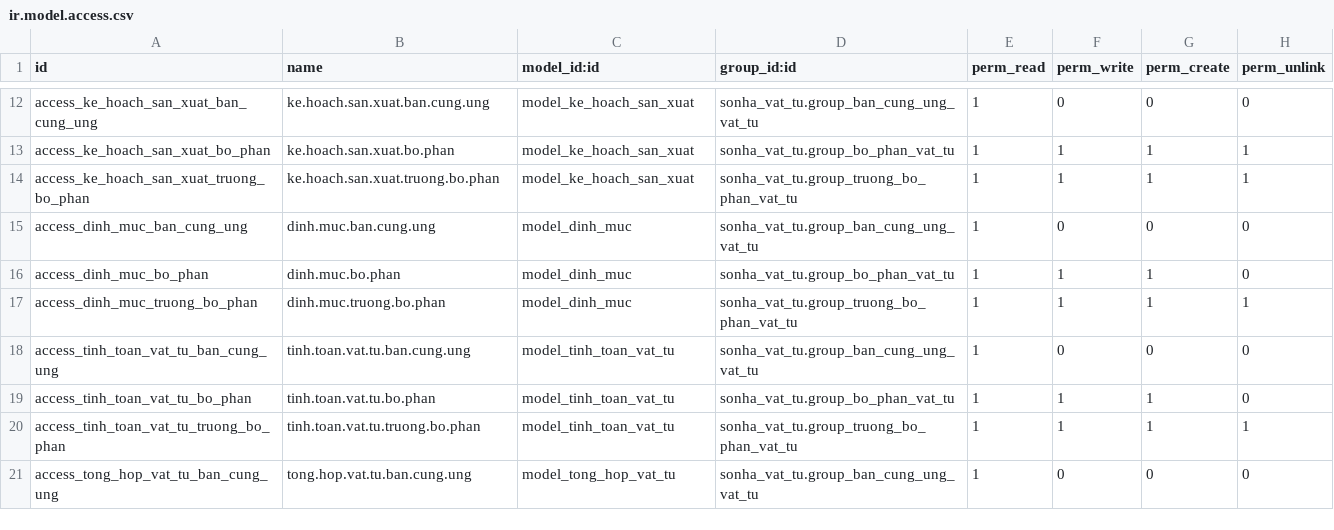
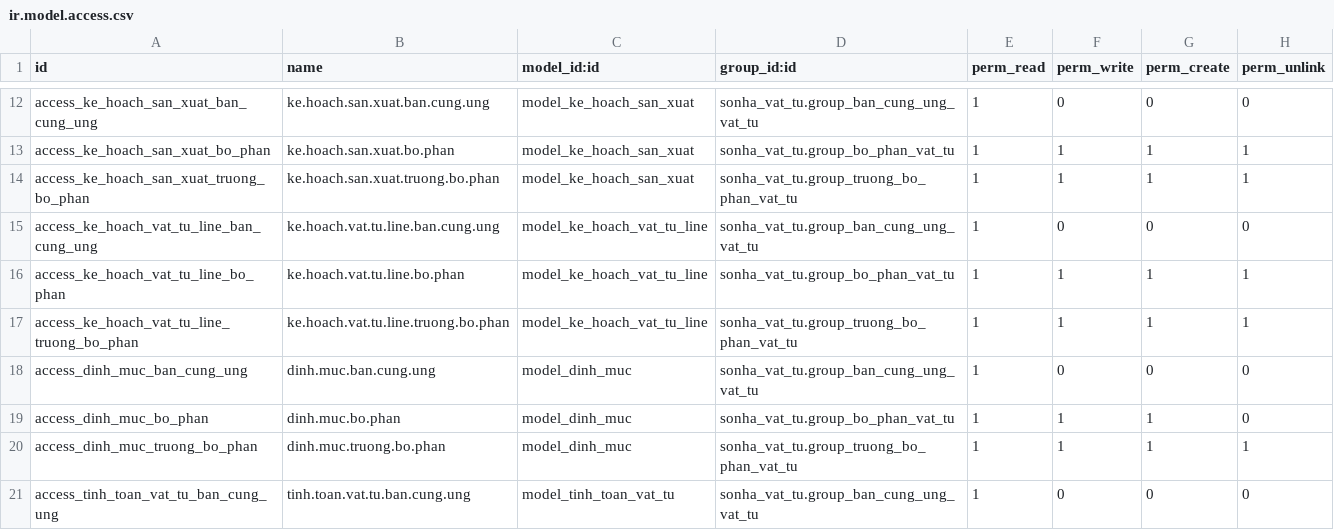
Before and after one commit to sonhasoftware/odoo-customize, a CSV file: sonha_vat_tu/security/ir.model.access.csv, drawn as a sheet; only a part is shown, gaps mark what is left out; the shorter side is filled out with more unchanged rows; the diff names each change by its address in the sheet, - before the commit and + after, or states it on an @@ line.

```diff
--- a/sonha_vat_tu/security/ir.model.access.csv
+++ b/sonha_vat_tu/security/ir.model.access.csv
+row 15: access_ke_hoach_vat_tu_line_ban_cung_ung | ke.hoach.vat.tu.line.ban.cung.ung | model_ke_hoach_vat_tu_line | sonha_vat_tu.group_ban_cung_ung_vat_tu | 1 | 0 | 0 | 0
+row 16: access_ke_hoach_vat_tu_line_bo_phan | ke.hoach.vat.tu.line.bo.phan | model_ke_hoach_vat_tu_line | sonha_vat_tu.group_bo_phan_vat_tu | 1 | 1 | 1 | 1
+row 17: access_ke_hoach_vat_tu_line_truong_bo_phan | ke.hoach.vat.tu.line.truong.bo.phan | model_ke_hoach_vat_tu_line | sonha_vat_tu.group_truong_bo_phan_vat_tu | 1 | 1 | 1 | 1
```
Also changed, not shown: 25 other files.
